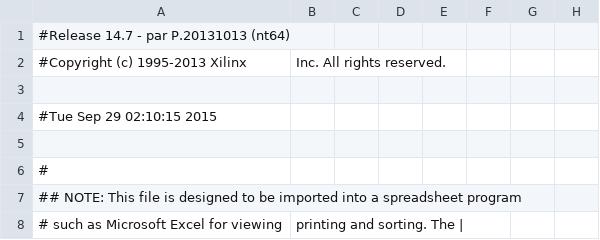
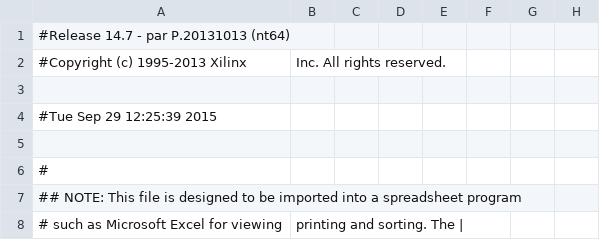
Before and after one commit to kalvin66rocks/CMPEN371, a CSV file: Lab04/Lab04_kjb5568_rjl5336/lab04_kjb5568_rjl5336_pad.csv, drawn as a sheet; only a part is shown; the diff names each change by its address in the sheet, - before the commit and + after, or states it on an @@ line.

```diff
--- a/Lab04/Lab04_kjb5568_rjl5336/lab04_kjb5568_rjl5336_pad.csv
+++ b/Lab04/Lab04_kjb5568_rjl5336/lab04_kjb5568_rjl5336_pad.csv
-A4: #Tue Sep 29 02:10:15 2015
+A4: #Tue Sep 29 12:25:39 2015
```
Also changed, not shown: 50 other files.
